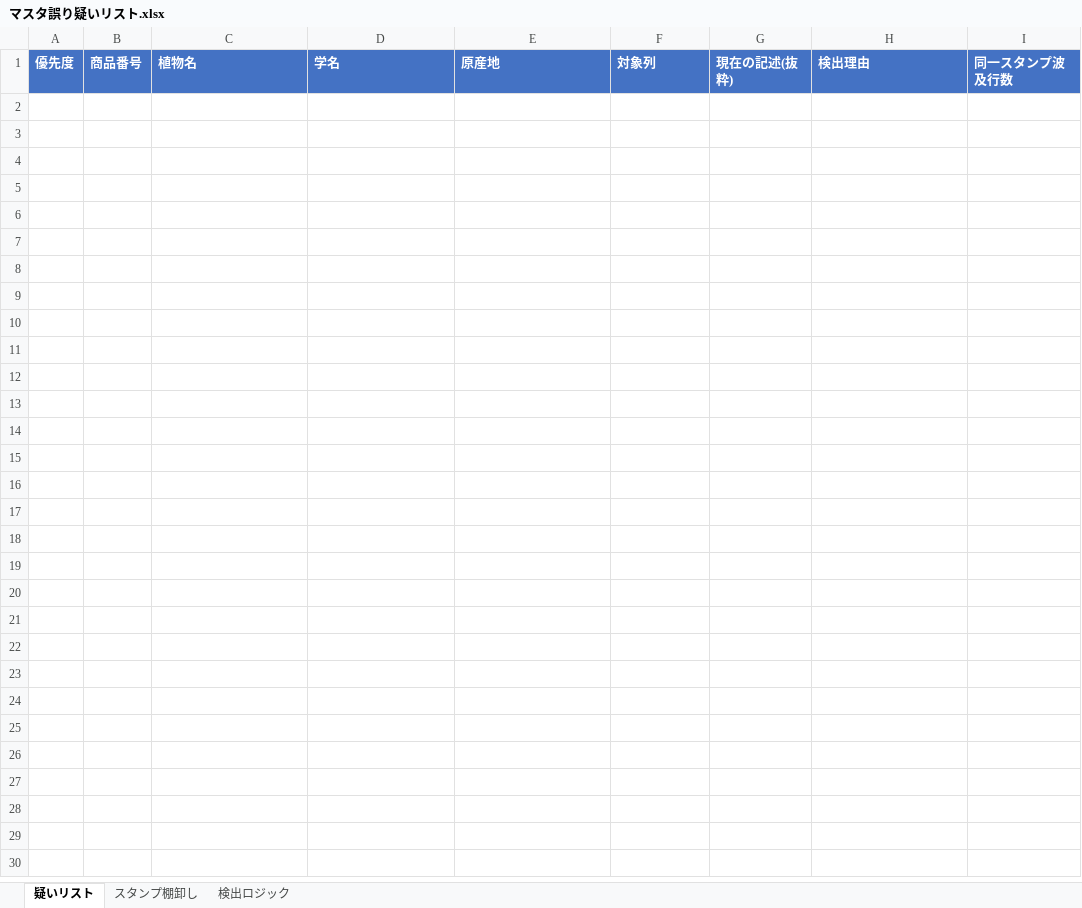
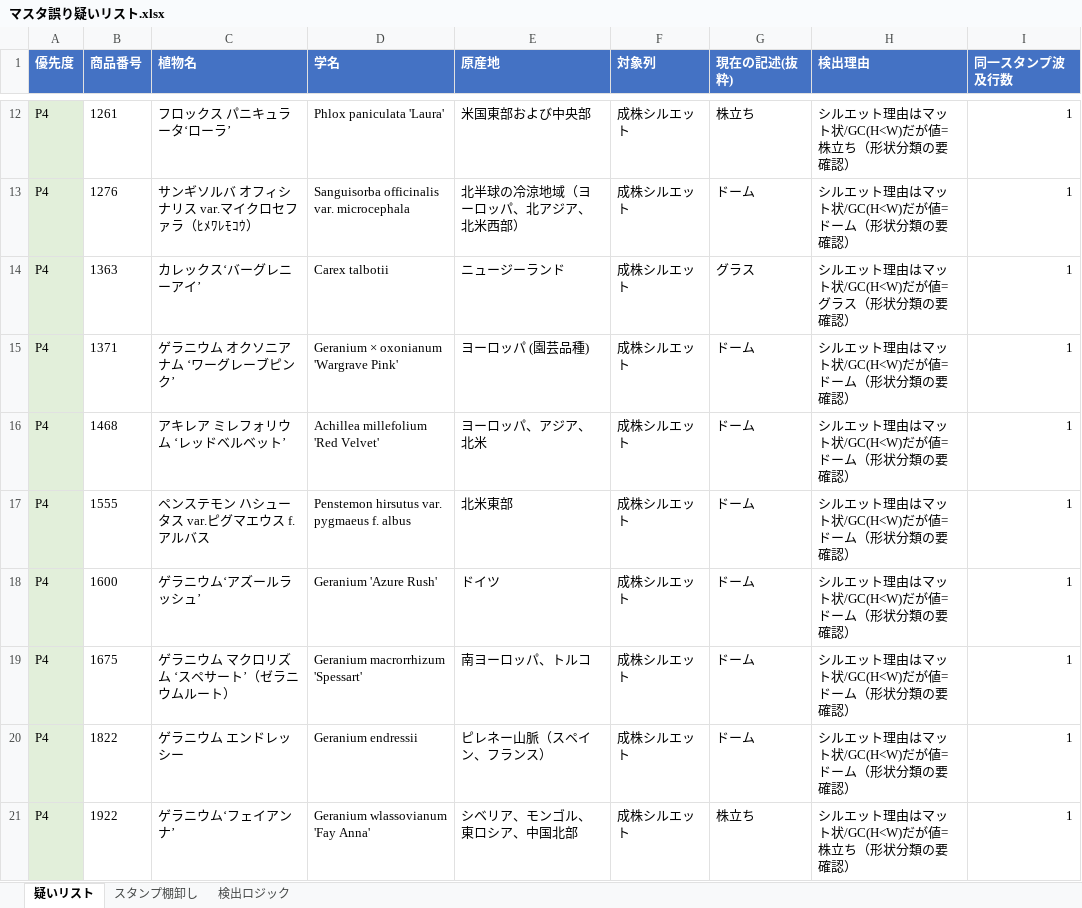
Before and after one commit to omorigarden2421-hash/sukkongrass-app, an Excel workbook: data-validation/マスタ誤り疑いリスト.xlsx, sheet 疑いリスト, drawn as a sheet; only a part is shown, gaps mark what is left out; values as stored, in another font and other column widths than the file's, no borders; the diff covers the shown part only; the diff names each change by its address in the sheet, - before the commit and + after, or states it on an @@ line.

```diff
--- a/data-validation/マスタ誤り疑いリスト.xlsx (sheet 疑いリスト)
+++ b/data-validation/マスタ誤り疑いリスト.xlsx (sheet 疑いリスト)
+row 12: P4 | 1261 | フロックス パニキュラータ‘ローラ’ | Phlox paniculata 'Laura' | 米国東部および中央部 | 成株シルエット | 株立ち | シルエット理由はマット状/GC(H<W)だが値=株立ち（形状分類の要確認） | 1
+row 13: P4 | 1276 | サンギソルバ オフィシナリス var.マイクロセファラ（ﾋﾒﾜﾚﾓｺｳ） | Sanguisorba officinalis var. microcephala | 北半球の冷涼地域（ヨーロッパ、北アジア、北米西部） | 成株シルエット | ドーム | シルエット理由はマット状/GC(H<W)だが値=ドーム（形状分類の要確認） | 1
+row 14: P4 | 1363 | カレックス‘バーグレニーアイ’ | Carex talbotii | ニュージーランド | 成株シルエット | グラス | シルエット理由はマット状/GC(H<W)だが値=グラス（形状分類の要確認） | 1
+row 15: P4 | 1371 | ゲラニウム オクソニアナム ‘ワーグレーブピンク’ | Geranium × oxonianum 'Wargrave Pink' | ヨーロッパ (園芸品種) | 成株シルエット | ドーム | シルエット理由はマット状/GC(H<W)だが値=ドーム（形状分類の要確認） | 1
+row 16: P4 | 1468 | アキレア ミレフォリウム ‘レッドベルベット’ | Achillea millefolium 'Red Velvet' | ヨーロッパ、アジア、北米 | 成株シルエット | ドーム | シルエット理由はマット状/GC(H<W)だが値=ドーム（形状分類の要確認） | 1
+row 17: P4 | 1555 | ペンステモン ハシュータス var.ピグマエウス f. アルバス | Penstemon hirsutus var. pygmaeus f. albus | 北米東部 | 成株シルエット | ドーム | シルエット理由はマット状/GC(H<W)だが値=ドーム（形状分類の要確認） | 1
+row 18: P4 | 1600 | ゲラニウム‘アズールラッシュ’ | Geranium 'Azure Rush' | ドイツ | 成株シルエット | ドーム | シルエット理由はマット状/GC(H<W)だが値=ドーム（形状分類の要確認） | 1
+row 19: P4 | 1675 | ゲラニウム マクロリズム ‘スペサート’（ゼラニウムルート） | Geranium macrorrhizum 'Spessart' | 南ヨーロッパ、トルコ | 成株シルエット | ドーム | シルエット理由はマット状/GC(H<W)だが値=ドーム（形状分類の要確認） | 1
+row 20: P4 | 1822 | ゲラニウム エンドレッシー | Geranium endressii | ピレネー山脈（スペイン、フランス） | 成株シルエット | ドーム | シルエット理由はマット状/GC(H<W)だが値=ドーム（形状分類の要確認） | 1
+row 21: P4 | 1922 | ゲラニウム‘フェイアンナ’ | Geranium wlassovianum 'Fay Anna' | シベリア、モンゴル、東ロシア、中国北部 | 成株シルエット | 株立ち | シルエット理由はマット状/GC(H<W)だが値=株立ち（形状分類の要確認） | 1
```
Also changed, not shown: 10 added rows elsewhere in this sheet, 1 other file.
